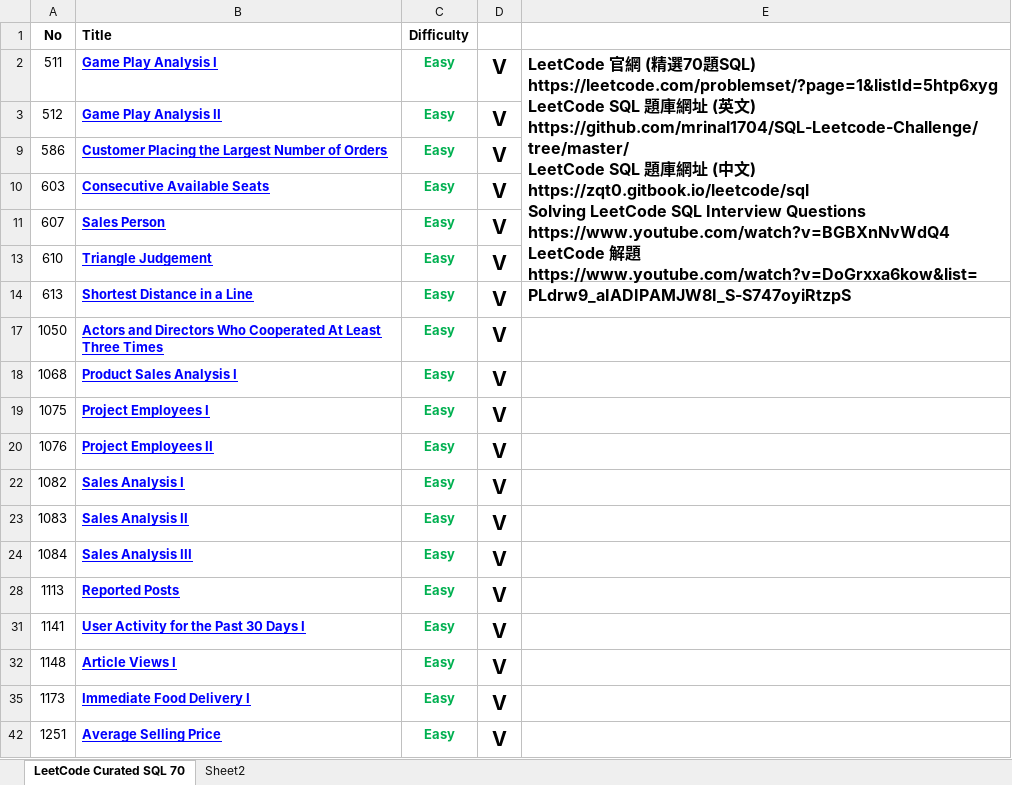
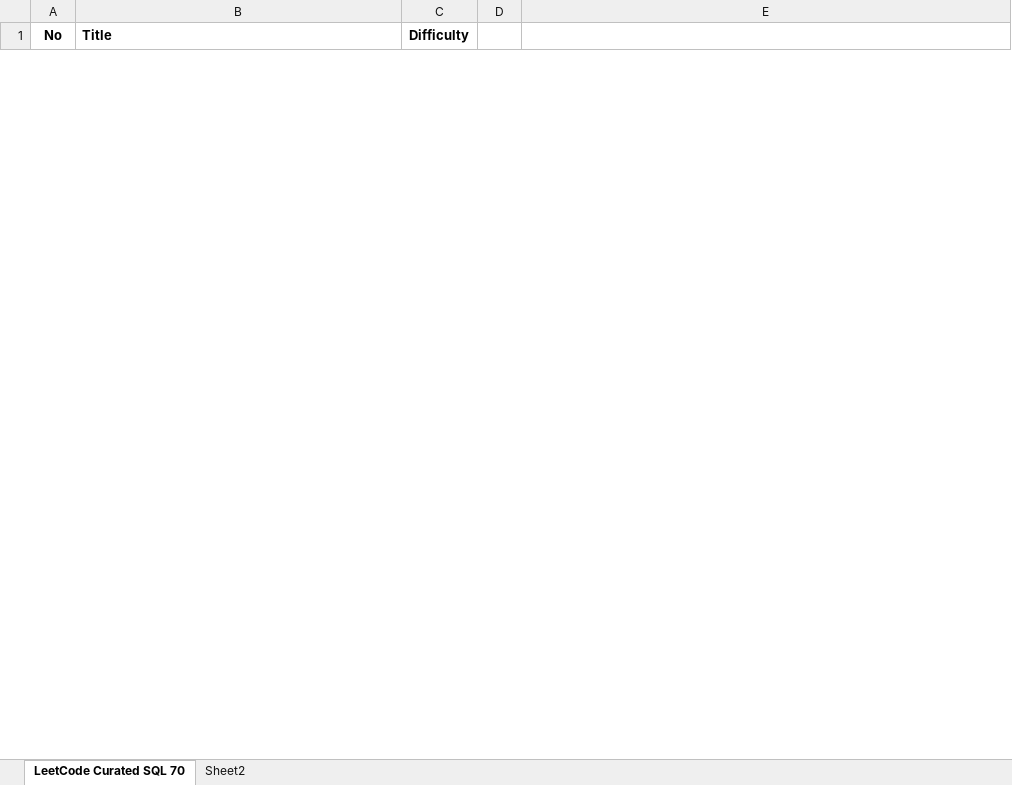
Before and after one commit to yushlee/A2_SQL, an Excel workbook: LeetCode_Curated_SQL/LeetCodeSQL.xlsx, sheet LeetCode Curated SQL 70, drawn as a sheet; only a part is shown; values as stored, in another font and other column widths than the file's, no borders; removed rows and columns are numbered as before the commit, all else as after; ↵ is a line break in a cell; the diff covers the shown part only; the diff names each change by its address in the sheet, - before the commit and + after, or states it on an @@ line.

```diff
--- a/LeetCode_Curated_SQL/LeetCodeSQL.xlsx (sheet LeetCode Curated SQL 70)
+++ b/LeetCode_Curated_SQL/LeetCodeSQL.xlsx (sheet LeetCode Curated SQL 70)
@@ row 2 hidden: 511 | Game Play Analysis I | Easy | V | LeetCode 官網 (精選70題SQL) ↵ https://leetcode.com/problemset/?page=1&listId=5htp6xyg ↵ LeetCode SQL 題庫網址 (英文) ↵ https://github.com/mrinal1704/SQL-Leetcode-Challenge/tree/master/ ↵ LeetCode SQL 題庫網址 (中文) ↵ https://zqt0.gitbook.io/leetcode/sql ↵ Solving LeetCode SQL Interview Questions ↵ https://www.youtube.com/watch?v=BGBXnNvWdQ4 ↵ LeetCode 解題 ↵ https://www.youtube.com/watch?v=DoGrxxa6kow&list=PLdrw9_aIADIPAMJW8I_S-S747oyiRtzpS @@
@@ row 3 hidden: 512 | Game Play Analysis II | Easy | V @@
@@ row 9 hidden: 586 | Customer Placing the Largest Number of Orders | Easy | V @@
@@ row 10 hidden: 603 | Consecutive Available Seats | Easy | V @@
@@ row 11 hidden: 607 | Sales Person | Easy | V @@
@@ row 13 hidden: 610 | Triangle Judgement | Easy | V @@
@@ row 14 hidden: 613 | Shortest Distance in a Line | Easy | V @@
@@ row 17 hidden: 1050 | Actors and Directors Who Cooperated At Least Three Times | Easy | V @@
@@ row 18 hidden: 1068 | Product Sales Analysis I | Easy | V @@
@@ row 19 hidden: 1075 | Project Employees I | Easy | V @@
@@ row 20 hidden: 1076 | Project Employees II | Easy | V @@
@@ row 22 hidden: 1082 | Sales Analysis I | Easy | V @@
@@ row 23 hidden: 1083 | Sales Analysis II | Easy | V @@
@@ row 24 hidden: 1084 | Sales Analysis III | Easy | V @@
@@ row 28 hidden: 1113 | Reported Posts | Easy | V @@
@@ row 31 hidden: 1141 | User Activity for the Past 30 Days I | Easy | V @@
@@ row 32 hidden: 1148 | Article Views I | Easy | V @@
@@ row 35 hidden: 1173 | Immediate Food Delivery I | Easy | V @@
@@ row 42 hidden: 1251 | Average Selling Price | Easy | V @@
```
Also changed, not shown: 1 removed row and 41 hidden or unhidden rows elsewhere in this sheet.
